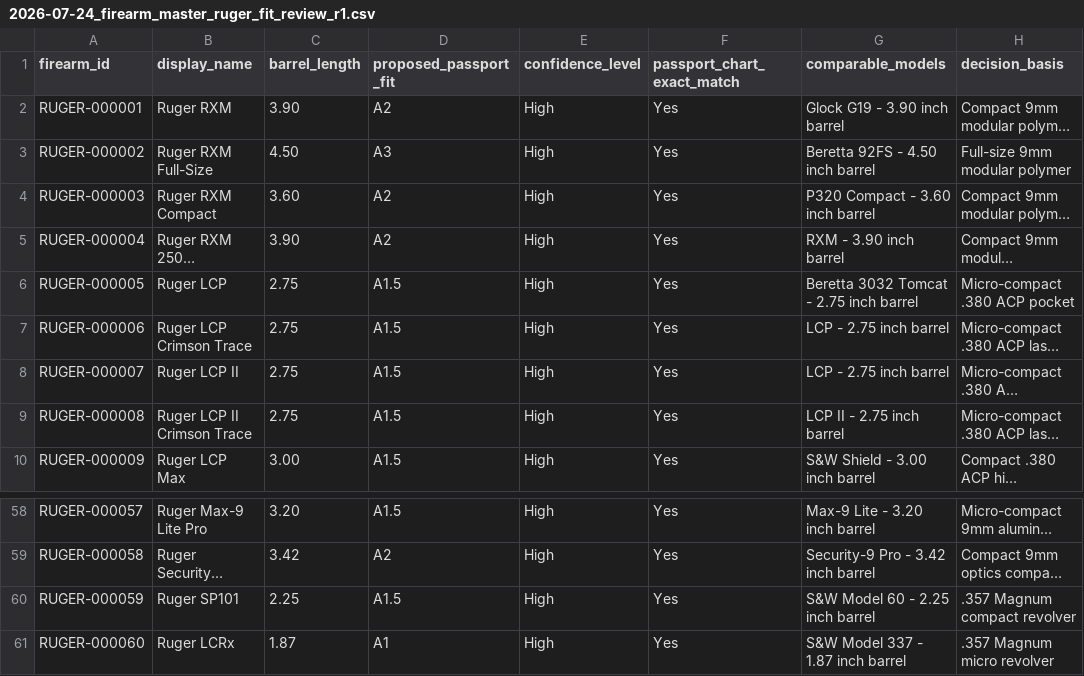
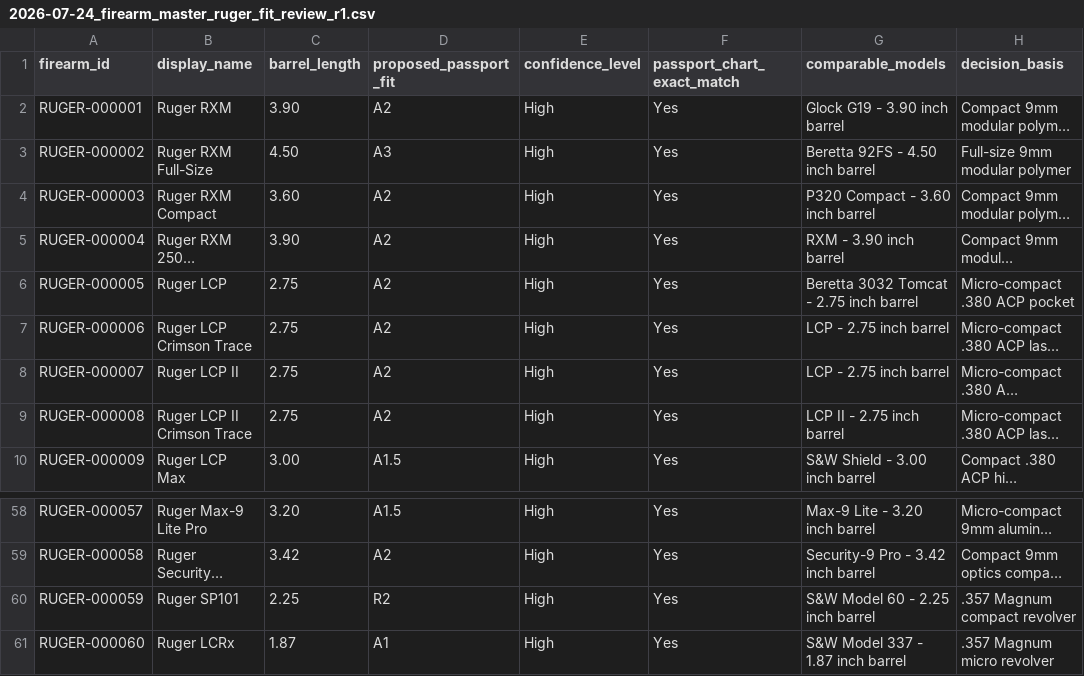
Before and after one commit to yh8jb22jds-svg/PassportFitSearch, a CSV file: data/ruger/2026-07-24_firearm_master_ruger_fit_review_r1.csv, drawn as a sheet; only a part is shown, gaps mark what is left out; long unchanged cells end in …; the diff names each change by its address in the sheet, - before the commit and + after, or states it on an @@ line.

Commit message:
Correct chart-listed A1.5 entries: Ruger LCP, Ruger LCP Crimson Trace, Ruger LCP II, Ruger LCP II Crimson Trace, Ruger SP101

```diff
--- a/data/ruger/2026-07-24_firearm_master_ruger_fit_review_r1.csv
+++ b/data/ruger/2026-07-24_firearm_master_ruger_fit_review_r1.csv
-D6:D9 (proposed_passport_fit): A1.5
+D6:D9 (proposed_passport_fit): A2
-D60 (proposed_passport_fit): A1.5
+D60 (proposed_passport_fit): R2
```
